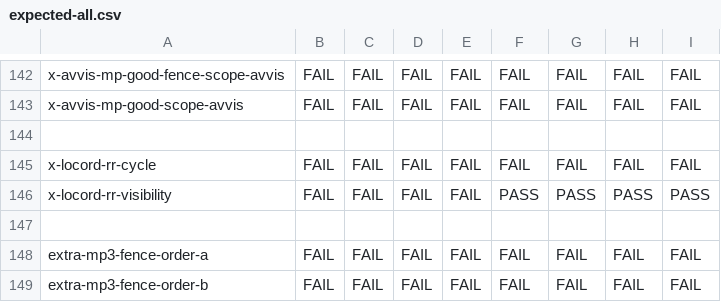
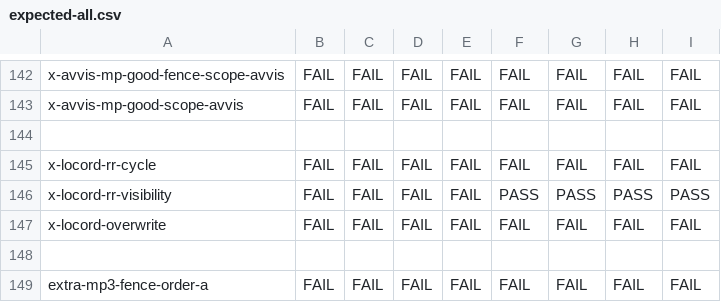
Before and after one commit to JnsGlnr/Dat3M, a CSV file: litmus/VULKAN/pvmm/expected-all.csv, drawn as a sheet; only a part is shown, gaps mark what is left out; the shorter side is filled out with more unchanged rows.

Commit message:
Locord overwrite test

```diff
--- a/litmus/VULKAN/pvmm/expected-all.csv
+++ b/litmus/VULKAN/pvmm/expected-all.csv
@@ -146,2 +146,3 @@ x-locord-rr-cycle,FAIL,FAIL,FAIL,FAIL,FAIL,FAIL,FAIL,FAIL
 x-locord-rr-visibility,FAIL,FAIL,FAIL,FAIL,PASS,PASS,PASS,PASS
+x-locord-overwrite,FAIL,FAIL,FAIL,FAIL,FAIL,FAIL,FAIL,FAIL
 ,,,,,,,,
```
Also changed, not shown: litmus/VULKAN/pvmm/expected-races-all.csv, 1 other file.
